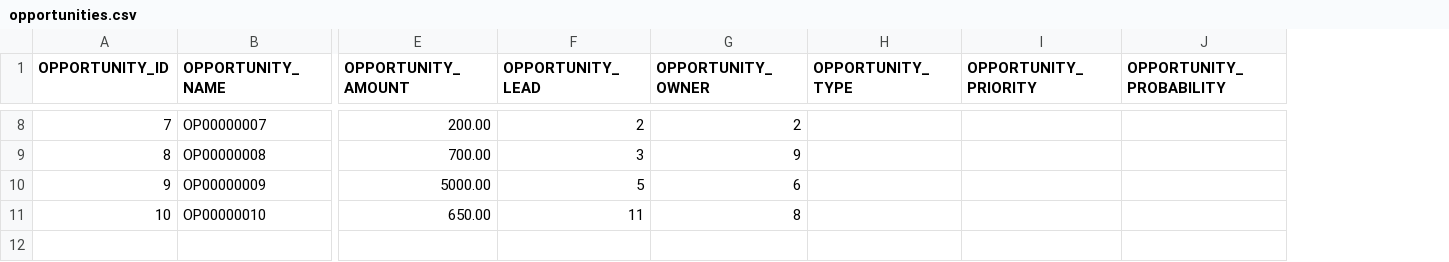
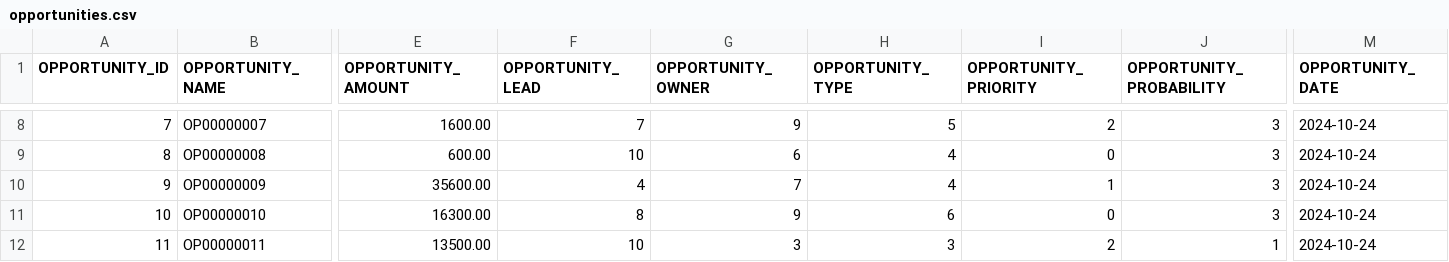
Before and after one commit to codbex/codbex-hermes-data-sample, a CSV file: codbex-hermes-data-sample/opportunities.csv, drawn as a sheet; only a part is shown, gaps mark what is left out; rows hold the shown columns only; the diff covers the shown part only; the diff names each change by its address in the sheet, - before the commit and + after, or states it on an @@ line.

```diff
--- a/codbex-hermes-data-sample/opportunities.csv
+++ b/codbex-hermes-data-sample/opportunities.csv
+column M (OPPORTUNITY_DATE), rows 8-11: all 2024-10-24
-E8 (OPPORTUNITY_AMOUNT): 200.00
+E8 (OPPORTUNITY_AMOUNT): 1600.00
-F8 (OPPORTUNITY_LEAD): 2
+F8 (OPPORTUNITY_LEAD): 7
-G8 (OPPORTUNITY_OWNER): 2
+G8 (OPPORTUNITY_OWNER): 9
-H8 (OPPORTUNITY_TYPE): (empty)
+H8 (OPPORTUNITY_TYPE): 5
-I8 (OPPORTUNITY_PRIORITY): (empty)
+I8 (OPPORTUNITY_PRIORITY): 2
-J8:J11 (OPPORTUNITY_PROBABILITY): (empty)
+J8:J11 (OPPORTUNITY_PROBABILITY): 3
-E9 (OPPORTUNITY_AMOUNT): 700.00
+E9 (OPPORTUNITY_AMOUNT): 600.00
-F9 (OPPORTUNITY_LEAD): 3
+F9 (OPPORTUNITY_LEAD): 10
-G9 (OPPORTUNITY_OWNER): 9
+G9 (OPPORTUNITY_OWNER): 6
-H9:H10 (OPPORTUNITY_TYPE): (empty)
+H9:H10 (OPPORTUNITY_TYPE): 4
-I9 (OPPORTUNITY_PRIORITY): (empty)
+I9 (OPPORTUNITY_PRIORITY): 0
-E10 (OPPORTUNITY_AMOUNT): 5000.00
+E10 (OPPORTUNITY_AMOUNT): 35600.00
-F10 (OPPORTUNITY_LEAD): 5
+F10 (OPPORTUNITY_LEAD): 4
-G10 (OPPORTUNITY_OWNER): 6
+G10 (OPPORTUNITY_OWNER): 7
-I10 (OPPORTUNITY_PRIORITY): (empty)
+I10 (OPPORTUNITY_PRIORITY): 1
-E11 (OPPORTUNITY_AMOUNT): 650.00
+E11 (OPPORTUNITY_AMOUNT): 16300.00
-F11 (OPPORTUNITY_LEAD): 11
+F11 (OPPORTUNITY_LEAD): 8
-G11 (OPPORTUNITY_OWNER): 8
+G11 (OPPORTUNITY_OWNER): 9
-H11 (OPPORTUNITY_TYPE): (empty)
+H11 (OPPORTUNITY_TYPE): 6
-I11 (OPPORTUNITY_PRIORITY): (empty)
+I11 (OPPORTUNITY_PRIORITY): 0
+row 12: 11 | OP00000011 | 13500.00 | 10 | 3 | 3 | 2 | 1 | 2024-10-24
```
Also changed, not shown: 35 edited cells elsewhere in this file, codbex-hermes-data-sample/leads.csv, codbex-hermes-data-sample/quotations.csv, 1 other file.
